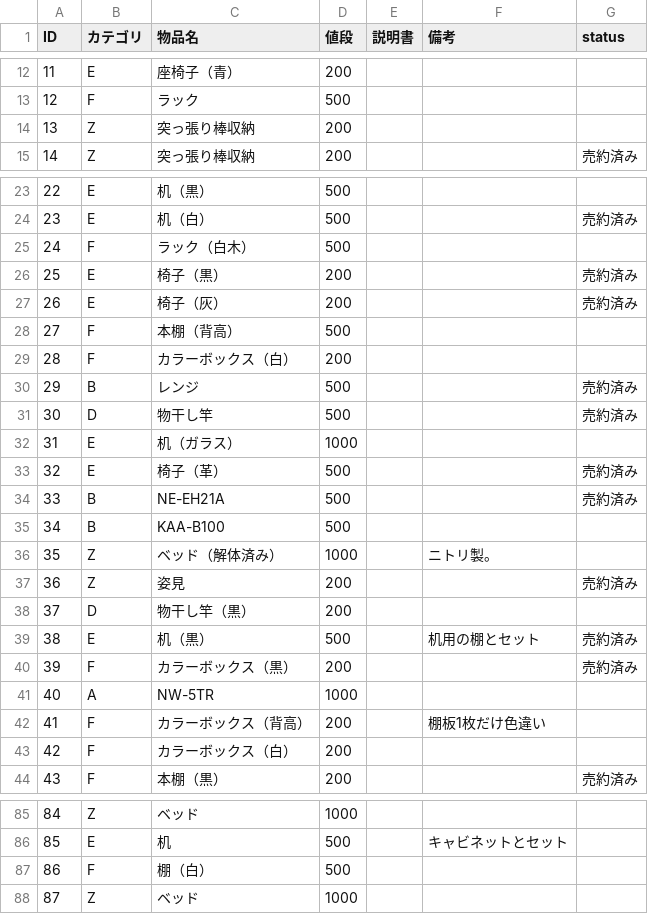
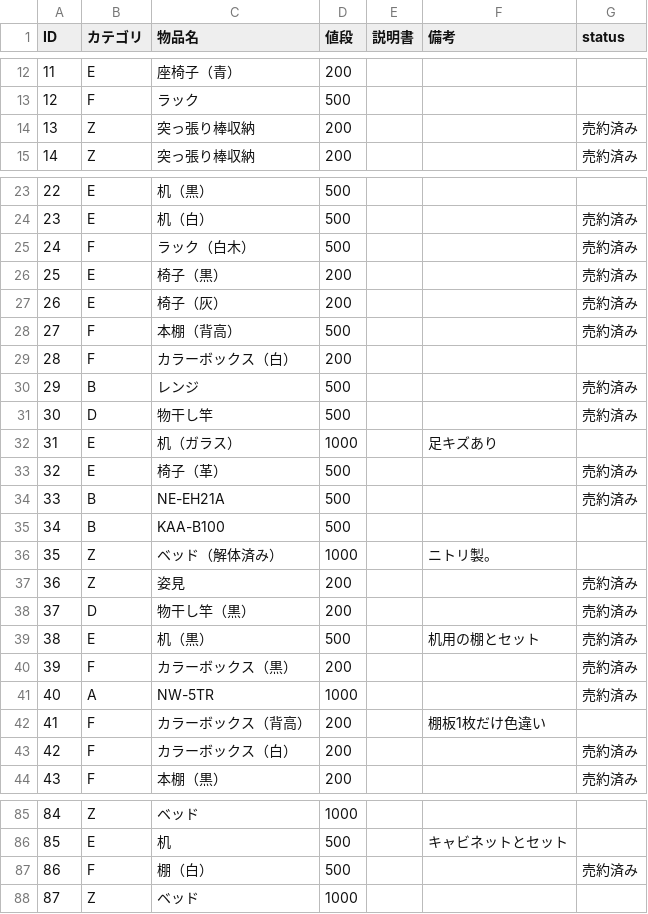
Before and after one commit to Omochice/reuse2020, a CSV file: data.csv, drawn as a sheet; only a part is shown, gaps mark what is left out; the diff covers the shown part only.

```diff
--- a/data.csv
+++ b/data.csv
@@ -13,3 +13,3 @@ ID,カテゴリ,物品名,値段,説明書,備考,status
 12,F,ラック,500,,,
-13,Z,突っ張り棒収納,200,,,
+13,Z,突っ張り棒収納,200,,,売約済み
 14,Z,突っ張り棒収納,200,,,売約済み
@@ -24,6 +24,6 @@ ID,カテゴリ,物品名,値段,説明書,備考,status
 23,E,机（白）,500,,,売約済み
-24,F,ラック（白木）,500,,,
+24,F,ラック（白木）,500,,,売約済み
 25,E,椅子（黒）,200,,,売約済み
 26,E,椅子（灰）,200,,,売約済み
-27,F,本棚（背高）,500,,,
+27,F,本棚（背高）,500,,,売約済み
 28,F,カラーボックス（白）,200,,,
@@ -31,3 +31,3 @@ ID,カテゴリ,物品名,値段,説明書,備考,status
 30,D,物干し竿,500,,,売約済み
-31,E,机（ガラス）,1000,,,
+31,E,机（ガラス）,1000,,足キズあり,
 32,E,椅子（革）,500,,,売約済み
@@ -37,8 +37,8 @@ ID,カテゴリ,物品名,値段,説明書,備考,status
 36,Z,姿見,200,,,売約済み
-37,D,物干し竿（黒）,200,,,
+37,D,物干し竿（黒）,200,,,売約済み
 38,E,机（黒）,500,,机用の棚とセット,売約済み
 39,F,カラーボックス（黒）,200,,,売約済み
-40,A,NW-5TR,1000,,,
+40,A,NW-5TR,1000,,,売約済み
 41,F,カラーボックス（背高）,200,,棚板1枚だけ色違い,
-42,F,カラーボックス（白）,200,,,
+42,F,カラーボックス（白）,200,,,売約済み
 43,F,本棚（黒）,200,,,売約済み
@@ -86,3 +86,3 @@ ID,カテゴリ,物品名,値段,説明書,備考,status
 85,E,机,500,,キャビネットとセット,
-86,F,棚（白）,500,,,
+86,F,棚（白）,500,,,売約済み
 87,Z,ベッド,1000,,,
```
Also changed, not shown: 9 added rows, 1 removed row and 8 edited cells elsewhere in this file.
